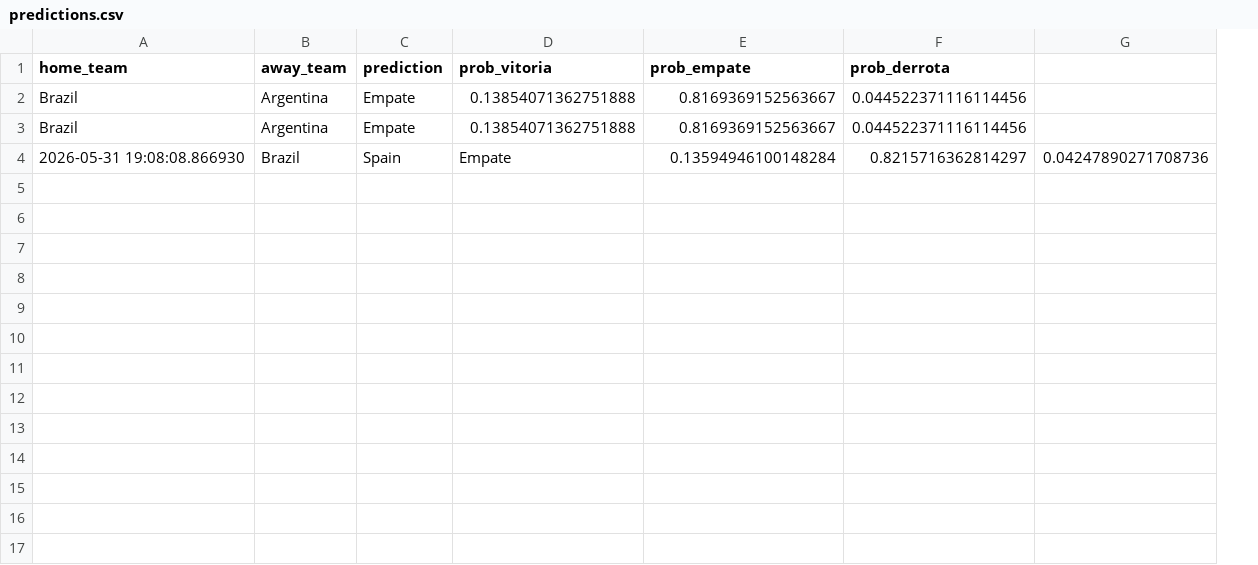
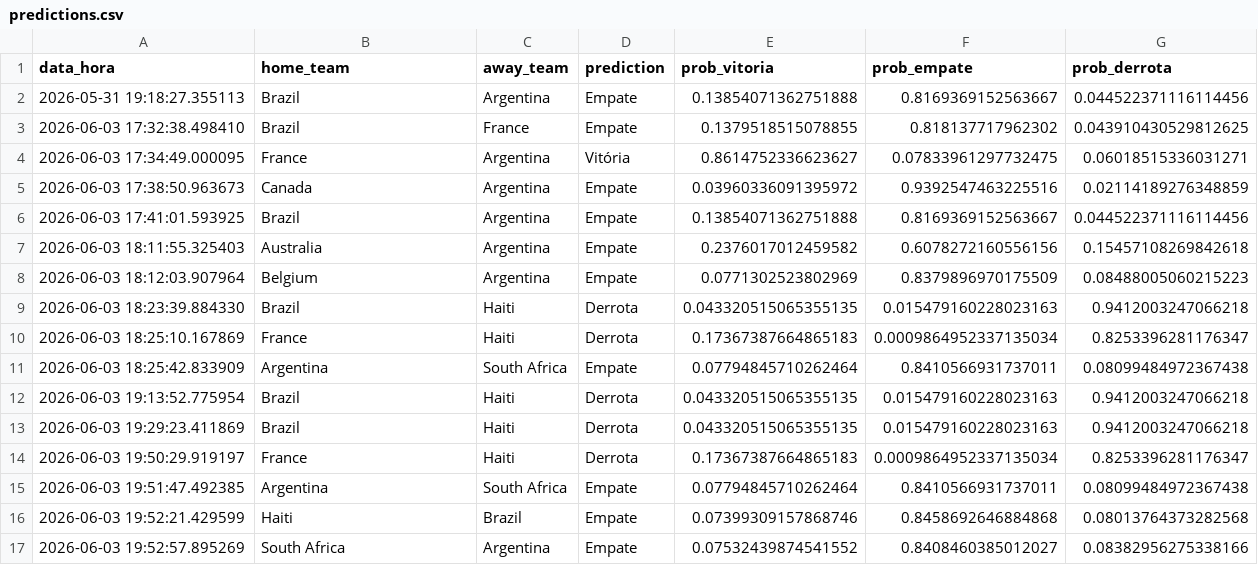
Before and after one commit to anaclaraac/copapredict-ia, a CSV file: history/predictions.csv, drawn as a sheet; removed rows and columns are numbered as before the commit, all else as after; the diff names each change by its address in the sheet, - before the commit and + after, or states it on an @@ line.

```diff
--- a/history/predictions.csv
+++ b/history/predictions.csv
+column A (data_hora), row 2: 2026-05-31 19:18:27.355113; row 6: 2026-06-03 17:41:01.593925
-column G, empty
+row 3: 2026-06-03 17:32:38.498410 | Brazil | France | Empate | 0.1379518515078855 | 0.818137717962302 | 0.043910430529812625
+row 4: 2026-06-03 17:34:49.000095 | France | Argentina | Vitória | 0.8614752336623627 | 0.07833961297732475 | 0.06018515336031271
+row 5: 2026-06-03 17:38:50.963673 | Canada | Argentina | Empate | 0.03960336091395972 | 0.9392547463225516 | 0.02114189276348859
-row 4: 2026-05-31 19:08:08.866930 | Brazil | Spain | Empate | 0.13594946100148284 | 0.8215716362814297 | 0.04247890271708736
+row 7: 2026-06-03 18:11:55.325403 | Australia | Argentina | Empate | 0.2376017012459582 | 0.6078272160556156 | 0.15457108269842618
+row 8: 2026-06-03 18:12:03.907964 | Belgium | Argentina | Empate | 0.0771302523802969 | 0.8379896970175509 | 0.08488005060215223
+row 9: 2026-06-03 18:23:39.884330 | Brazil | Haiti | Derrota | 0.043320515065355135 | 0.015479160228023163 | 0.9412003247066218
+row 10: 2026-06-03 18:25:10.167869 | France | Haiti | Derrota | 0.17367387664865183 | 0.0009864952337135034 | 0.8253396281176347
+row 11: 2026-06-03 18:25:42.833909 | Argentina | South Africa | Empate | 0.07794845710262464 | 0.8410566931737011 | 0.08099484972367438
+row 12: 2026-06-03 19:13:52.775954 | Brazil | Haiti | Derrota | 0.043320515065355135 | 0.015479160228023163 | 0.9412003247066218
+row 13: 2026-06-03 19:29:23.411869 | Brazil | Haiti | Derrota | 0.043320515065355135 | 0.015479160228023163 | 0.9412003247066218
+row 14: 2026-06-03 19:50:29.919197 | France | Haiti | Derrota | 0.17367387664865183 | 0.0009864952337135034 | 0.8253396281176347
+row 15: 2026-06-03 19:51:47.492385 | Argentina | South Africa | Empate | 0.07794845710262464 | 0.8410566931737011 | 0.08099484972367438
+row 16: 2026-06-03 19:52:21.429599 | Haiti | Brazil | Empate | 0.07399309157868746 | 0.8458692646884868 | 0.08013764373282568
+row 17: 2026-06-03 19:52:57.895269 | South Africa | Argentina | Empate | 0.07532439874541552 | 0.8408460385012027 | 0.08382956275338166
```
Also changed, not shown: 3 other files.
